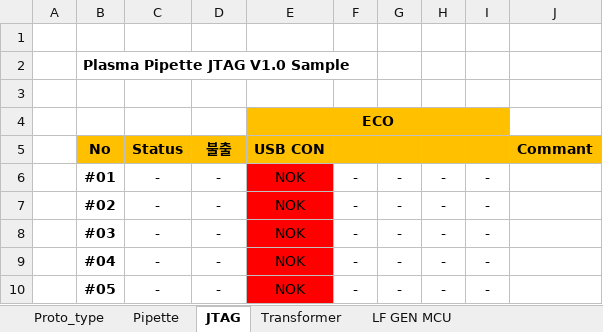
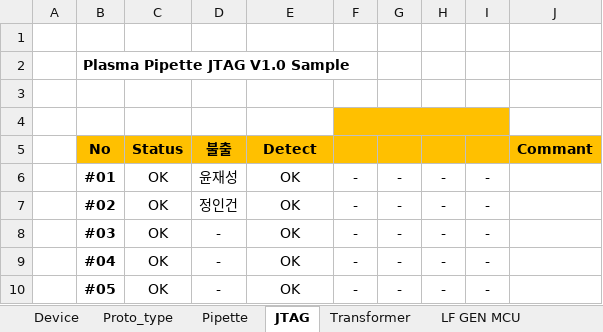
Before and after one commit to ArvidJoung/Plasma_Generator, an Excel workbook: Femto Project sample management.xlsx, sheet JTAG, drawn as a sheet; values as stored, in another font and other column widths than the file's, no borders; the diff names each change by its address in the sheet, - before the commit and + after, or states it on an @@ line.

```diff
--- a/Femto Project sample management.xlsx (sheet JTAG)
+++ b/Femto Project sample management.xlsx (sheet JTAG)
+sheet tab: Device
-E4 (Detect): ECO
+E4 (Detect): (empty)
-E4 fill: #FFC000
+E4 fill: none
-E4:I4 merged
+F4:I4 merged
-E5: USB CON
+E5: Detect
-C6:C10 (Status): -
+C6:C10 (Status): OK
-D6 (불출): -
+D6 (불출): 윤재성
-E6:E10 (Detect): NOK
+E6:E10 (Detect): OK
-E6:E10 fill: #FF0000
+E6:E10 fill: none
-D7 (불출): -
+D7 (불출): 정인건
```
Also changed, not shown: sheet Transformer, sheet Pipette, sheet LF GEN MCU, 1_Plasma_Pipette/4_Review data/Plasma_Pipette Review Data.xlsx, Femto Project schedule V1.0.xlsx, 5 other files.
